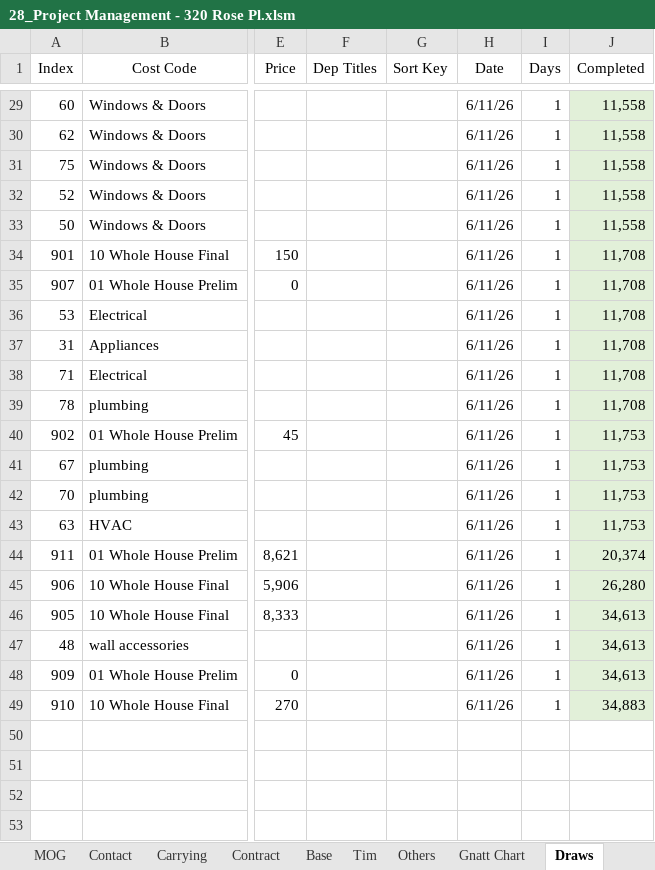
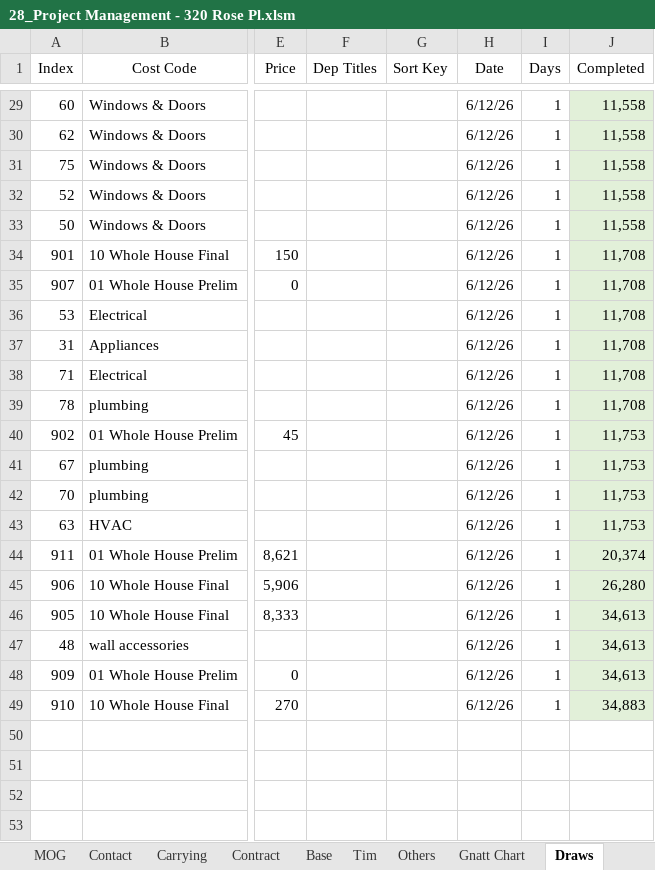
Before and after one commit to BuyYourHome/Admin-Wiki, an Excel workbook: Project Rooms/Contract for Deed/source/320 Rose project spreadsheet/28_Project Management - 320 Rose Pl.xlsm, sheet Draws, drawn as a sheet; only a part is shown, gaps mark what is left out; values as stored, in another font and other column widths than the file's, no borders; table styles not drawn; the diff covers the shown part only; the diff names each change by its address in the sheet, - before the commit and + after, or states it on an @@ line.

```diff
--- a/Project Rooms/Contract for Deed/source/320 Rose project spreadsheet/28_Project Management - 320 Rose Pl.xlsm (sheet Draws)
+++ b/Project Rooms/Contract for Deed/source/320 Rose project spreadsheet/28_Project Management - 320 Rose Pl.xlsm (sheet Draws)
-H29:H49 (Date): 6/11/26
+H29:H49 (Date): 6/12/26
```
Also changed, not shown: 27 edited cells elsewhere in this sheet, sheet Gnatt Chart, sheet Tim, sheet Base, sheet Profit, formulas that keep their value, Project Rooms/Contract for Deed/transactions/320 Rose Pl - Ever Cardoza/output/320 Rose Pl - 12 Month Amortization Chart.xlsx, 15 other files.
